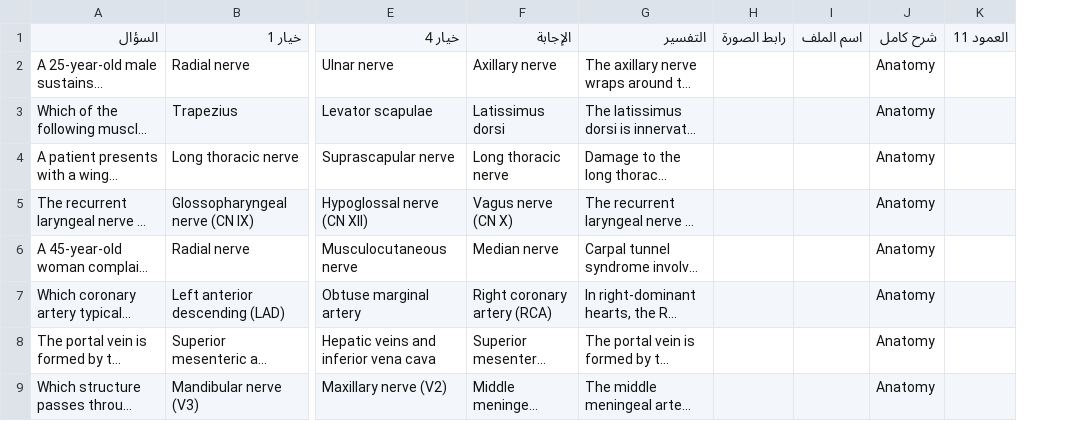
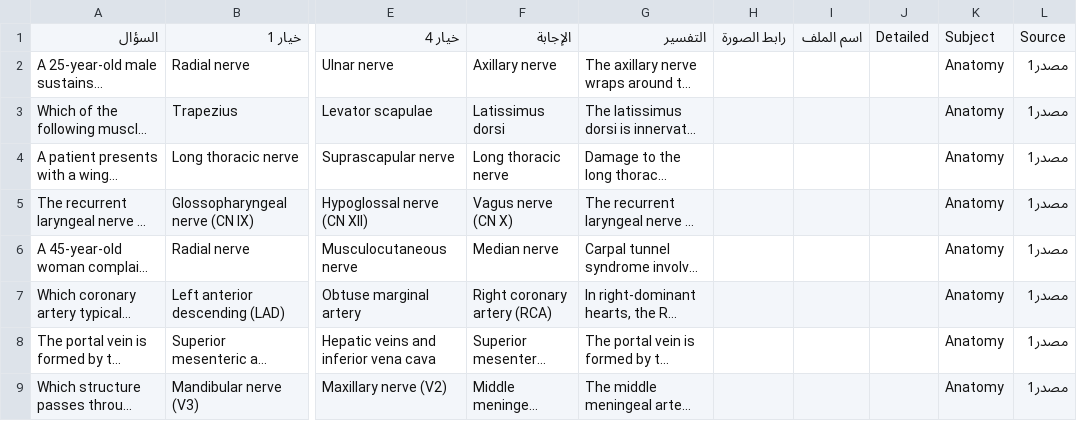
Before and after one commit to drsayedsoud/dental-quiz-app, a CSV file: public/medical_questions.csv, drawn as a sheet; only a part is shown, gaps mark what is left out; long unchanged cells end in …; removed rows and columns are numbered as before the commit, all else as after; the diff names each change by its address in the sheet, - before the commit and + after, or states it on an @@ line.

Commit message:
Admin Panel: Update medical_questions.csv from Excel upload

```diff
--- a/public/medical_questions.csv
+++ b/public/medical_questions.csv
+column J, row 1: Detailed
-column K, row 1: العمود 11
+column L, rows 1-9: Source | مصدر1 | مصدر1 | مصدر1 | مصدر1 | مصدر1 | مصدر1 | مصدر1 | مصدر1
-K1: شرح كامل
+K1: Subject
```
